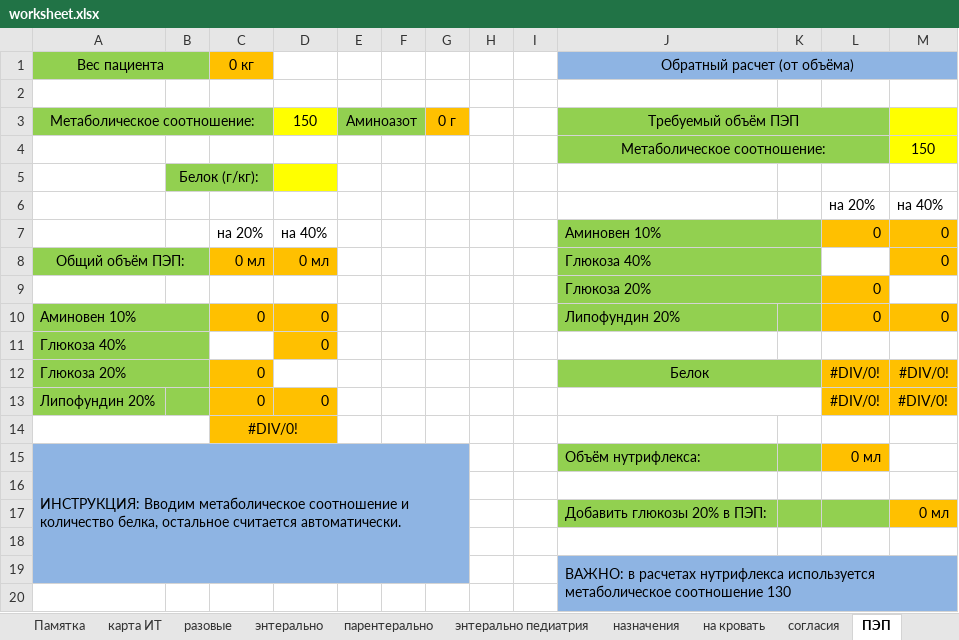
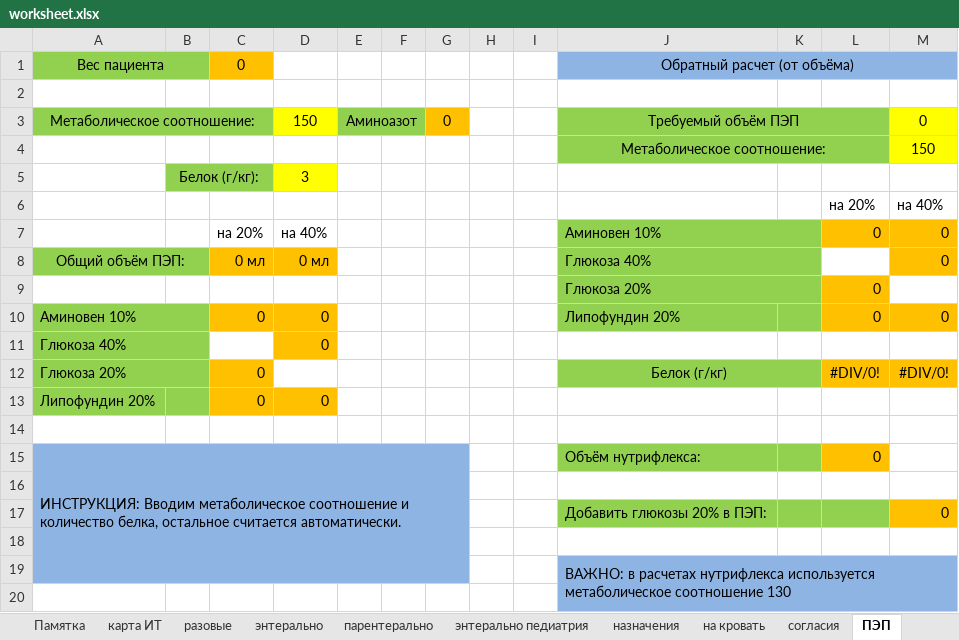
Before and after one commit to jabooticaba/Intensive-care-doc, an Excel workbook: worksheet.xlsx, sheet ПЭП, drawn as a sheet; only a part is shown; values as stored, in another font and other column widths than the file's, no borders; removed rows and columns are numbered as before the commit, all else as after; the diff names each change by its address in the sheet, - before the commit and + after, or states it on an @@ line.

```diff
--- a/worksheet.xlsx (sheet ПЭП)
+++ b/worksheet.xlsx (sheet ПЭП)
-C1: 0 кг
+C1: 0
-G3: 0 г
+G3: 0
-M3: (empty)
+M3: 0
-D5: (empty)
+D5: 3
-J12: Белок
+J12: Белок (г/кг)
-J13:K13 merged
-L13: #DIV/0!
+L13: (empty)
-L13:M13 fill: #FFC000
+L13:M13 fill: none
-M13: #DIV/0!
+M13: (empty)
-row 14:  |  | #DIV/0!
-row 15: ИНСТРУКЦИЯ: Вводим метаболическое соотношение и количество белка, остальное считается автоматически. |  |  |  |  |  |  |  |  | Объём нутрифлекса: |  | 0 мл
-A14:G14 fill: #8EB4E3
+A14:G14 fill: none
+row 15: ИНСТРУКЦИЯ: Вводим метаболическое соотношение и количество белка, остальное считается автоматически. |  |  |  |  |  |  |  |  | Объём нутрифлекса: |  | 0
+row 16: (empty)
-M17: 0 мл
+M17: 0
```
Also changed, not shown: sheet согласия, sheet Памятка, sheet карта ИТ, charts or pictures, 2 other files.
